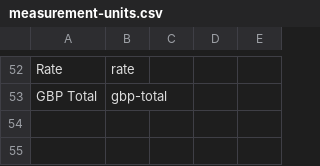
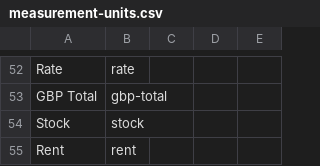
Before and after one commit to GSS-Cogs/ref_common, a CSV file: codelists/measurement-units.csv, drawn as a sheet; only a part is shown, gaps mark what is left out.

Commit message:
wg codes

```diff
--- a/codelists/measurement-units.csv
+++ b/codelists/measurement-units.csv
@@ -53 +53,3 @@ Rate,rate,,,
 GBP Total,gbp-total,,,
+Stock,stock,,,
+Rent,rent,,,
```
